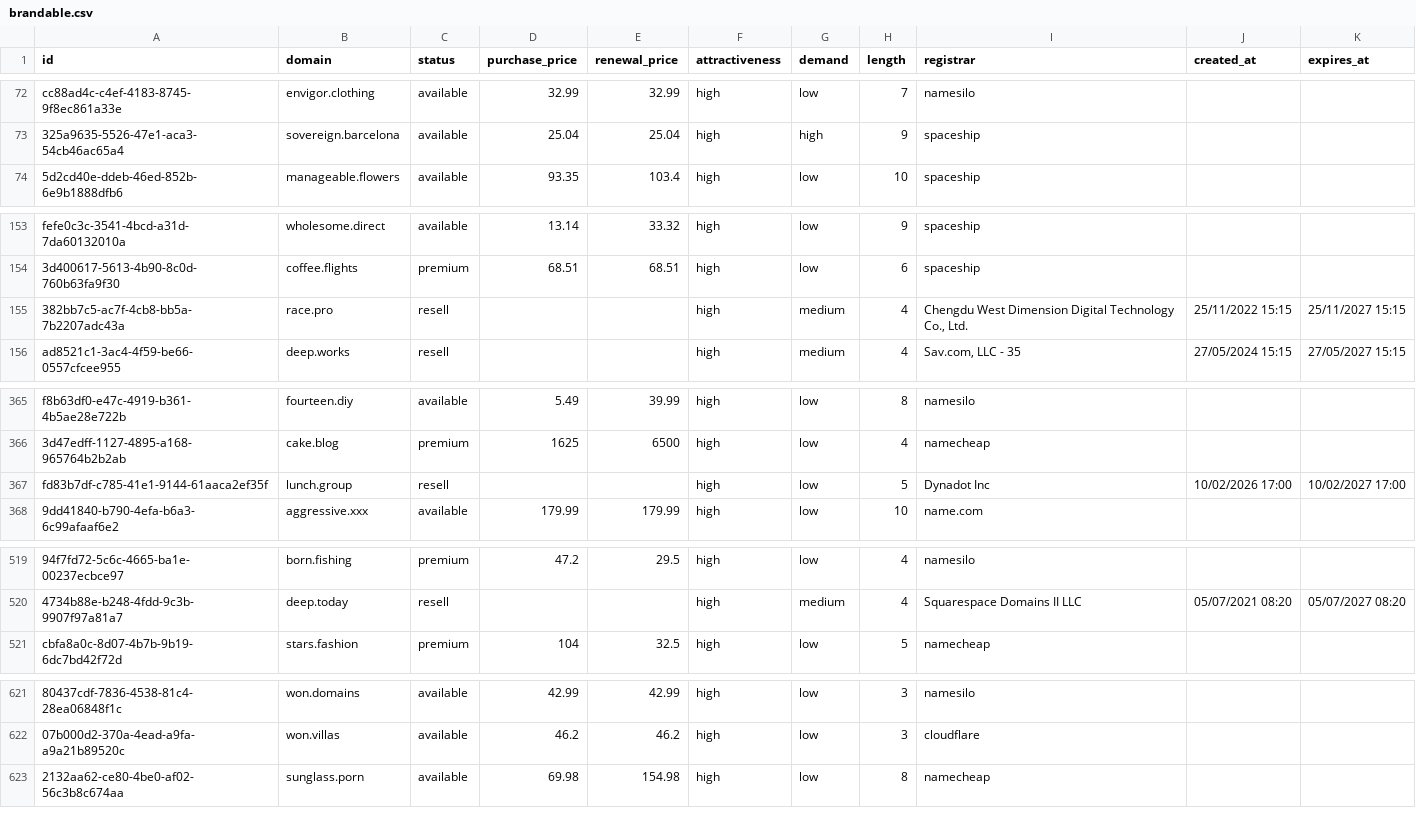
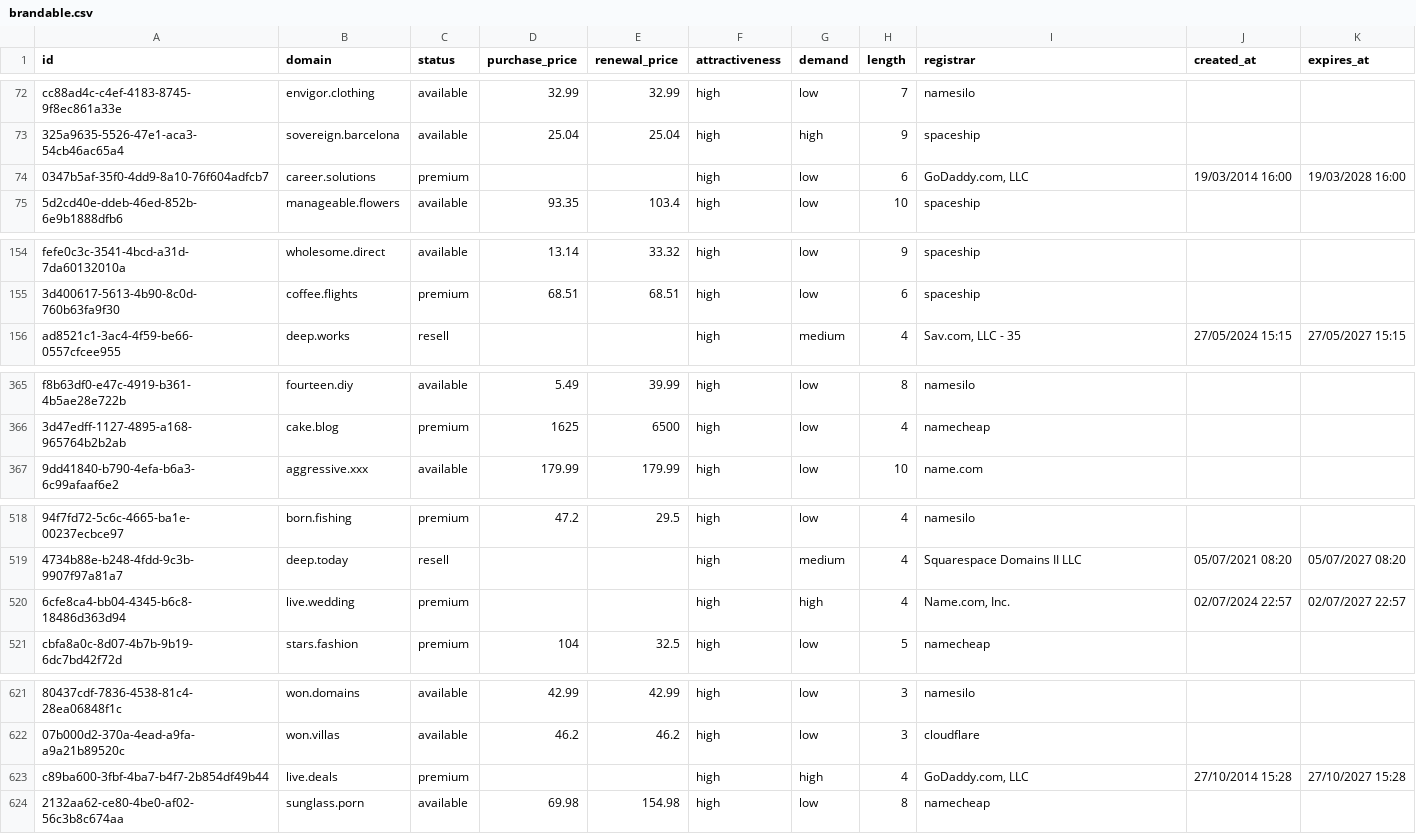
Before and after one commit to UniqueDomains/brandable-oneword-domains, a CSV file: brandable.csv, drawn as a sheet; only a part is shown, gaps mark what is left out; removed rows and columns are numbered as before the commit, all else as after; the diff covers the shown part only; the diff names each change by its address in the sheet, - before the commit and + after, or states it on an @@ line.

Commit message:
Domains update

```diff
--- a/brandable.csv
+++ b/brandable.csv
+row 74: 0347b5af-35f0-4dd9-8a10-76f604adfcb7 | career.solutions | premium |  |  | high | low | 6 | GoDaddy.com, LLC | 19/03/2014 16:00 | 19/03/2028 16:00
-row 155: 382bb7c5-ac7f-4cb8-bb5a-7b2207adc43a | race.pro | resell |  |  | high | medium | 4 | Chengdu West Dimension Digital Technology Co., Ltd. | 25/11/2022 15:15 | 25/11/2027 15:15
-row 367: fd83b7df-c785-41e1-9144-61aaca2ef35f | lunch.group | resell |  |  | high | low | 5 | Dynadot Inc | 10/02/2026 17:00 | 10/02/2027 17:00
+row 520: 6cfe8ca4-bb04-4345-b6c8-18486d363d94 | live.wedding | premium |  |  | high | high | 4 | Name.com, Inc. | 02/07/2024 22:57 | 02/07/2027 22:57
+row 623: c89ba600-3fbf-4ba7-b4f7-2b854df49b44 | live.deals | premium |  |  | high | high | 4 | GoDaddy.com, LLC | 27/10/2014 15:28 | 27/10/2027 15:28
```
Also changed, not shown: 1 added row, 2 removed rows and 33 edited cells elsewhere in this file, 5 other files.
